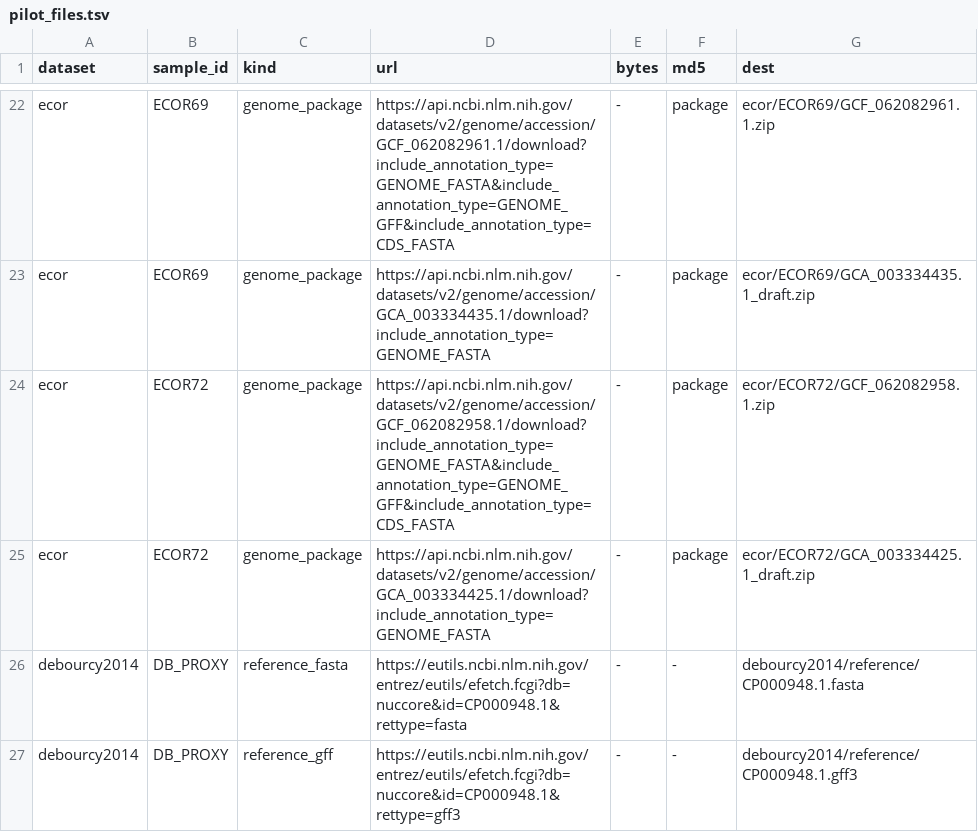
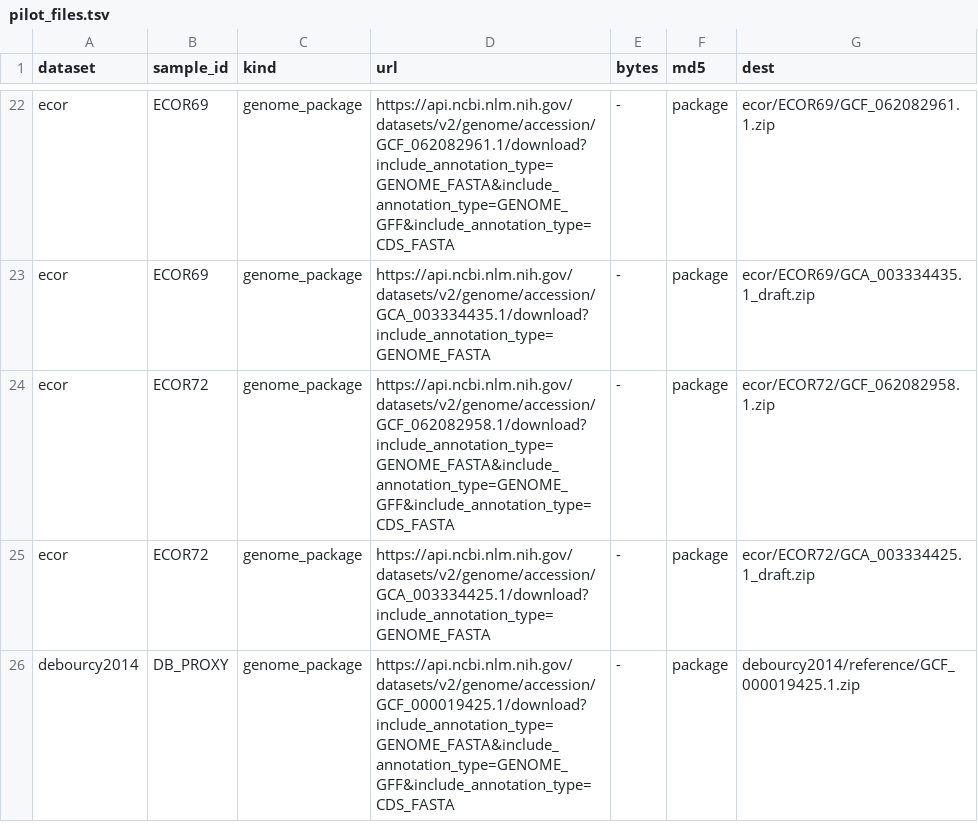
Before and after one commit to AliMohammadiiii/ColorFrame, a TSV file: docs/biological_validation/pilot_files.tsv, drawn as a sheet; only a part is shown, gaps mark what is left out.

```diff
--- a/docs/biological_validation/pilot_files.tsv
+++ b/docs/biological_validation/pilot_files.tsv
@@ -25,3 +25,2 @@ ecor	ECOR72	genome_package	https://api.ncbi.nlm.nih.gov/datasets/v2/genome/acces
 ecor	ECOR72	genome_package	https://api.ncbi.nlm.nih.gov/datasets/v2/genome/accession/GCA_003334425.1/download?include_annotation_type=GENOME_FASTA	-	package	ecor/ECOR72/GCA_003334425.1_draft.zip
-debourcy2014	DB_PROXY	reference_fasta	https://eutils.ncbi.nlm.nih.gov/entrez/eutils/efetch.fcgi?db=nuccore&id=CP000948.1&rettype=fasta	-	-	debourcy2014/reference/CP000948.1.fasta
-debourcy2014	DB_PROXY	reference_gff	https://eutils.ncbi.nlm.nih.gov/entrez/eutils/efetch.fcgi?db=nuccore&id=CP000948.1&rettype=gff3	-	-	debourcy2014/reference/CP000948.1.gff3
+debourcy2014	DB_PROXY	genome_package	https://api.ncbi.nlm.nih.gov/datasets/v2/genome/accession/GCF_000019425.1/download?include_annotation_type=GENOME_FASTA&include_annotation_type=GENOME_GFF&include_annotation_type=CDS_FASTA	-	package	debourcy2014/reference/GCF_000019425.1.zip
```
Also changed, not shown: 9 other files.
